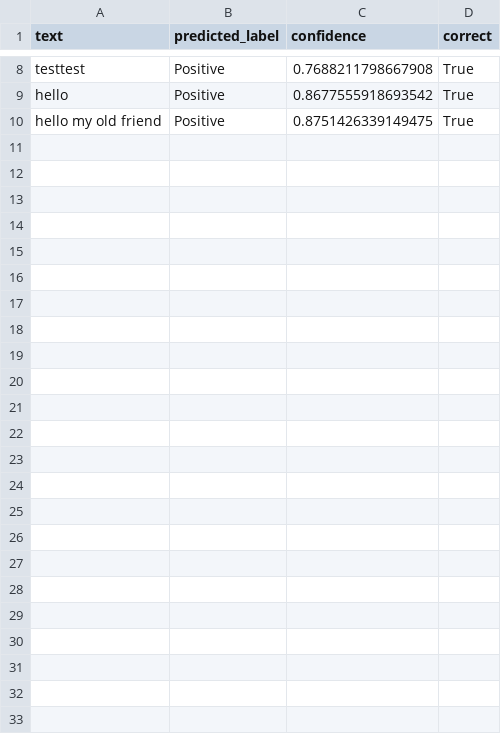
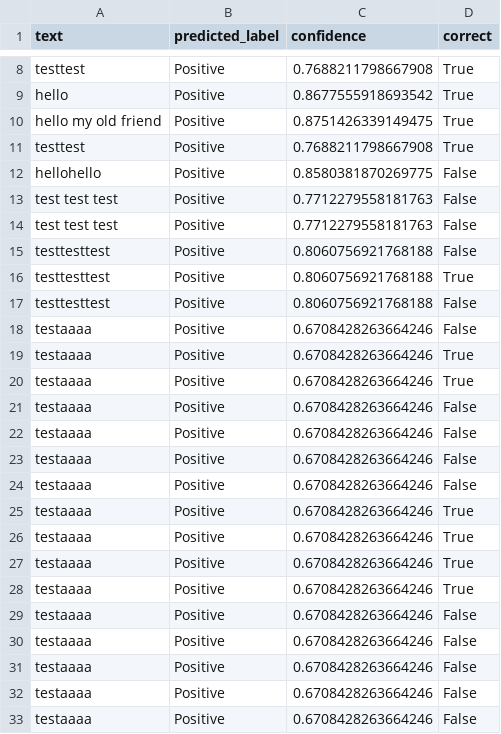
Before and after one commit to sidux/oc-student-sentiment, a CSV file: app/feedback.csv, drawn as a sheet; only a part is shown, gaps mark what is left out.

```diff
--- a/app/feedback.csv
+++ b/app/feedback.csv
@@ -10 +10,24 @@ hello,Positive,0.8677555918693542,True
 hello my old friend,Positive,0.8751426339149475,True
+testtest,Positive,0.7688211798667908,True
+hellohello,Positive,0.8580381870269775,False
+test test test,Positive,0.7712279558181763,False
+test test test,Positive,0.7712279558181763,False
+testtesttest,Positive,0.8060756921768188,False
+testtesttest,Positive,0.8060756921768188,True
+testtesttest,Positive,0.8060756921768188,False
+testaaaa,Positive,0.6708428263664246,False
+testaaaa,Positive,0.6708428263664246,True
+testaaaa,Positive,0.6708428263664246,True
+testaaaa,Positive,0.6708428263664246,False
+testaaaa,Positive,0.6708428263664246,False
+testaaaa,Positive,0.6708428263664246,False
+testaaaa,Positive,0.6708428263664246,False
+testaaaa,Positive,0.6708428263664246,True
+testaaaa,Positive,0.6708428263664246,True
+testaaaa,Positive,0.6708428263664246,True
+testaaaa,Positive,0.6708428263664246,True
+testaaaa,Positive,0.6708428263664246,False
+testaaaa,Positive,0.6708428263664246,False
+testaaaa,Positive,0.6708428263664246,False
+testaaaa,Positive,0.6708428263664246,False
+testaaaa,Positive,0.6708428263664246,False
```
Also changed, not shown: 6 other files.
